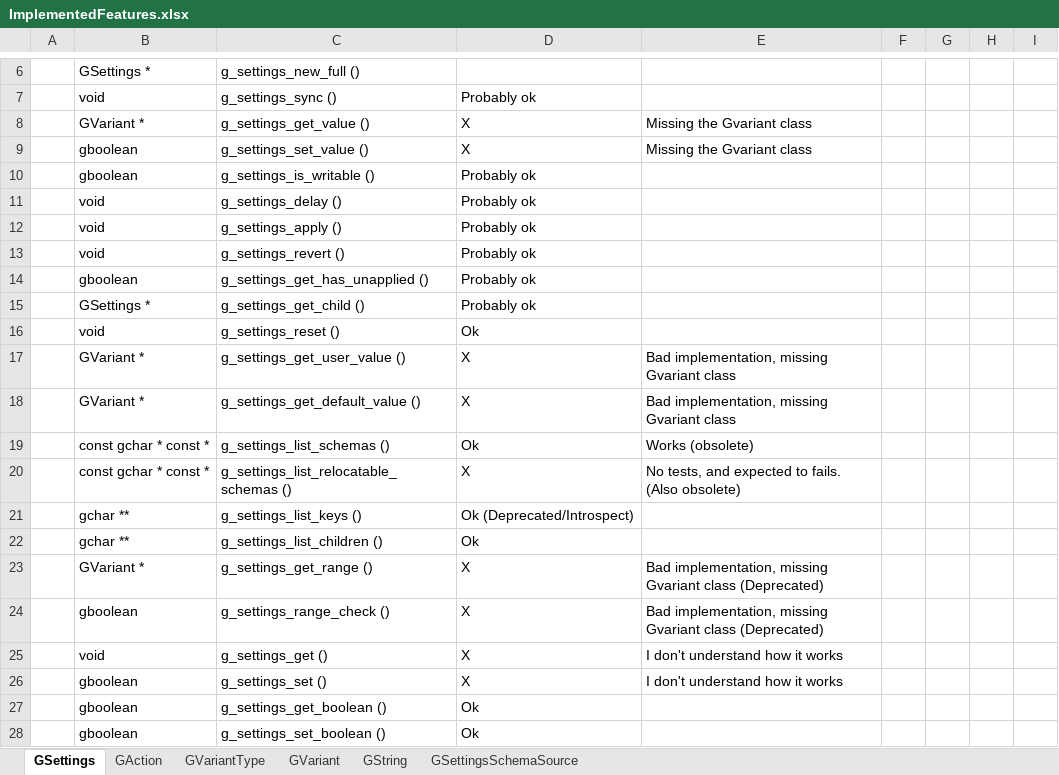
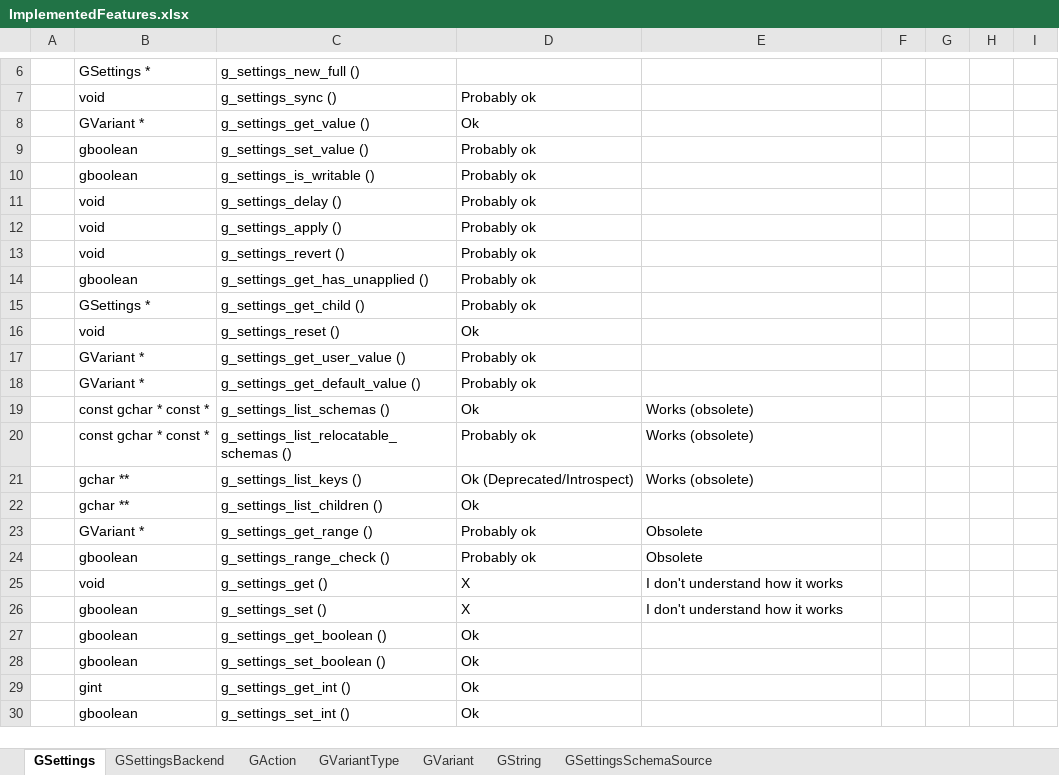
Before and after one commit to Nordes/HoNoSoFt.LibGio.Bindings, an Excel workbook: ImplementedFeatures.xlsx, sheet GSettings, drawn as a sheet; only a part is shown, gaps mark what is left out; the shorter side is filled out with more unchanged rows; values as stored, in another font and other column widths than the file's, no cell formats; the diff names each change by its address in the sheet, - before the commit and + after, or states it on an @@ line.

```diff
--- a/ImplementedFeatures.xlsx (sheet GSettings)
+++ b/ImplementedFeatures.xlsx (sheet GSettings)
+sheet tab: GSettingsBackend
-D8: X
+D8: Ok
-E8:E9: Missing the Gvariant class
+E8:E9: (empty)
-D9: X
+D9: Probably ok
-D17:D18: X
+D17:D18: Probably ok
-E17:E18: Bad implementation, missing Gvariant class
+E17:E18: (empty)
-D20: X
+D20: Probably ok
-E20: No tests, and expected to fails. (Also obsolete)
+E20: Works (obsolete)
-E21: (empty)
+E21: Works (obsolete)
-D23:D24: X
+D23:D24: Probably ok
-E23:E24: Bad implementation, missing Gvariant class (Deprecated)
+E23:E24: Obsolete
```
Also changed, not shown: sheet GVariantType, cell formats, 8 other files.
